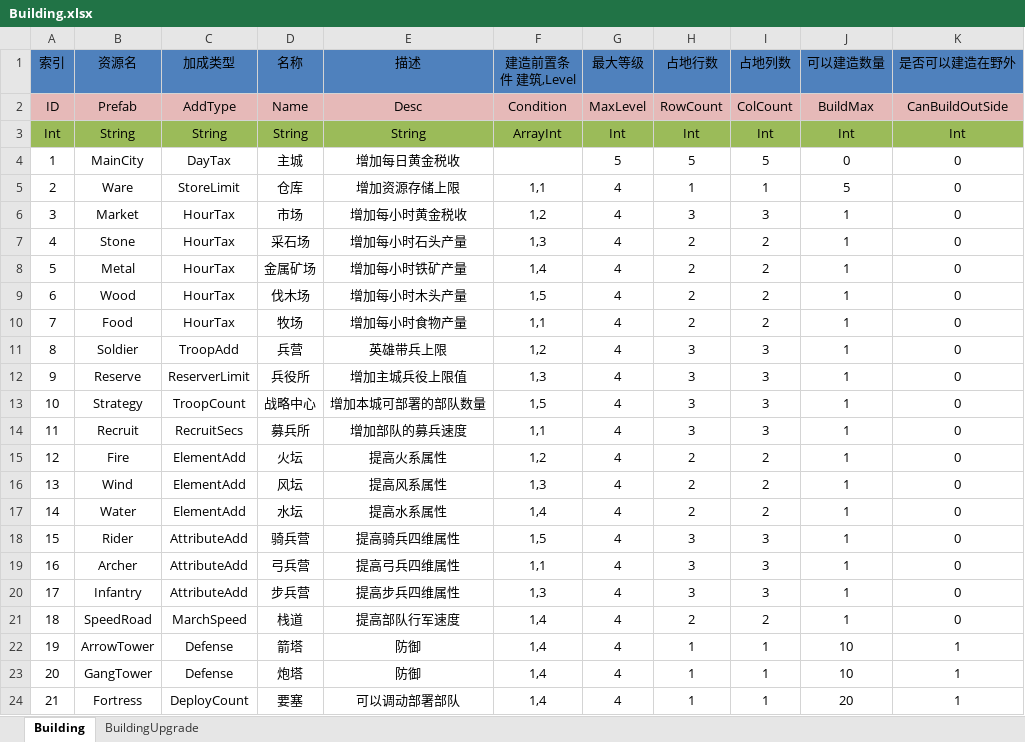
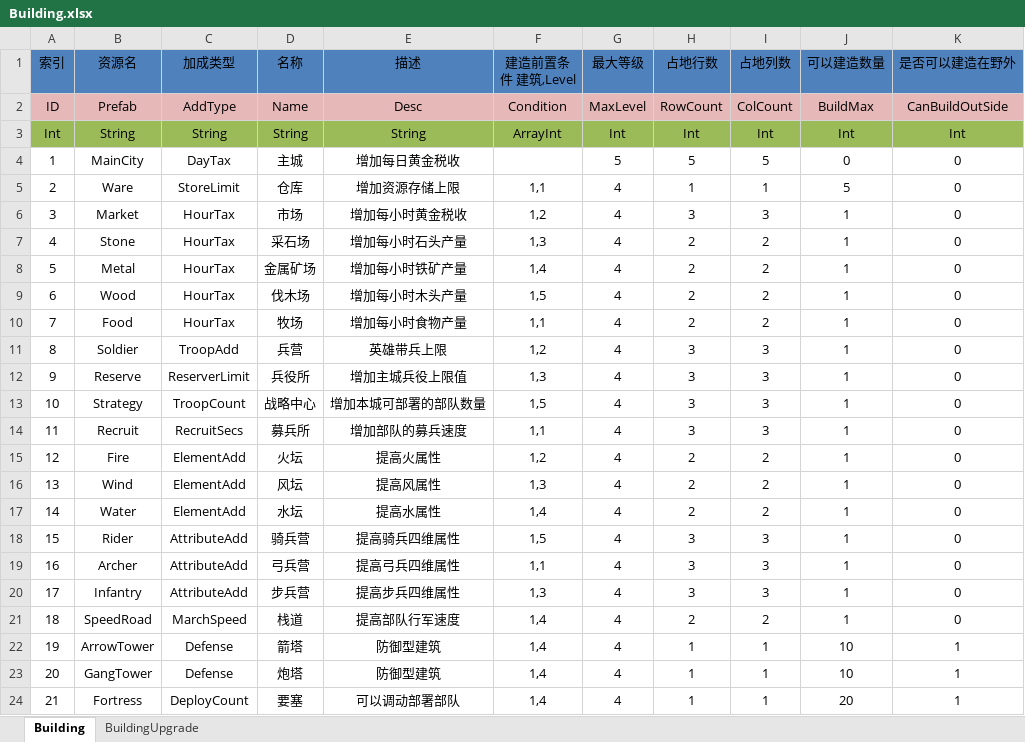
Before and after one commit to shanteng/CS, an Excel workbook: Excel/Building.xlsx, sheet Building, drawn as a sheet; values as stored, in another font and other column widths than the file's, no borders; the diff names each change by its address in the sheet, - before the commit and + after, or states it on an @@ line.

```diff
--- a/Excel/Building.xlsx (sheet Building)
+++ b/Excel/Building.xlsx (sheet Building)
-E15 (描述): 提高火系属性
+E15 (描述): 提高火属性
-E16 (描述): 提高风系属性
+E16 (描述): 提高风属性
-E17 (描述): 提高水系属性
+E17 (描述): 提高水属性
-E22:E23 (描述): 防御
+E22:E23 (描述): 防御型建筑
```
Also changed, not shown: sheet BuildingUpgrade, Excel/Language.xlsx, 29 other files.
